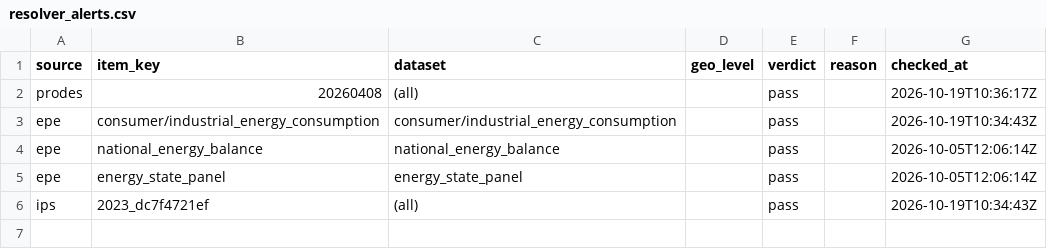
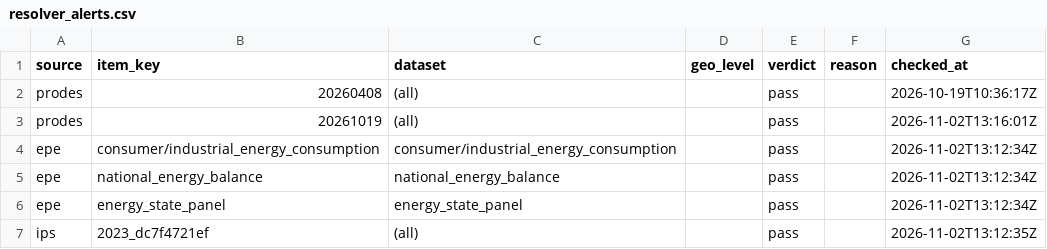
Before and after one commit to datazoompuc/datazoom.amazonia, a CSV file: actions/cache/resolver_alerts.csv, drawn as a sheet.

```diff
--- a/actions/cache/resolver_alerts.csv
+++ b/actions/cache/resolver_alerts.csv
@@ -2,5 +2,6 @@ source,item_key,dataset,geo_level,verdict,reason,checked_at
 prodes,20260408,(all),,pass,,2026-10-19T10:36:17Z
-epe,consumer/industrial_energy_consumption,consumer/industrial_energy_consumption,,pass,,2026-10-19T10:34:43Z
-epe,national_energy_balance,national_energy_balance,,pass,,2026-10-05T12:06:14Z
-epe,energy_state_panel,energy_state_panel,,pass,,2026-10-05T12:06:14Z
-ips,2023_dc7f4721ef,(all),,pass,,2026-10-19T10:34:43Z
+prodes,20261019,(all),,pass,,2026-11-02T13:16:01Z
+epe,consumer/industrial_energy_consumption,consumer/industrial_energy_consumption,,pass,,2026-11-02T13:12:34Z
+epe,national_energy_balance,national_energy_balance,,pass,,2026-11-02T13:12:34Z
+epe,energy_state_panel,energy_state_panel,,pass,,2026-11-02T13:12:34Z
+ips,2023_dc7f4721ef,(all),,pass,,2026-11-02T13:12:35Z
```
Also changed, not shown: inst/extdata/manifest/v1/datasets_link.csv, 1 other file.
